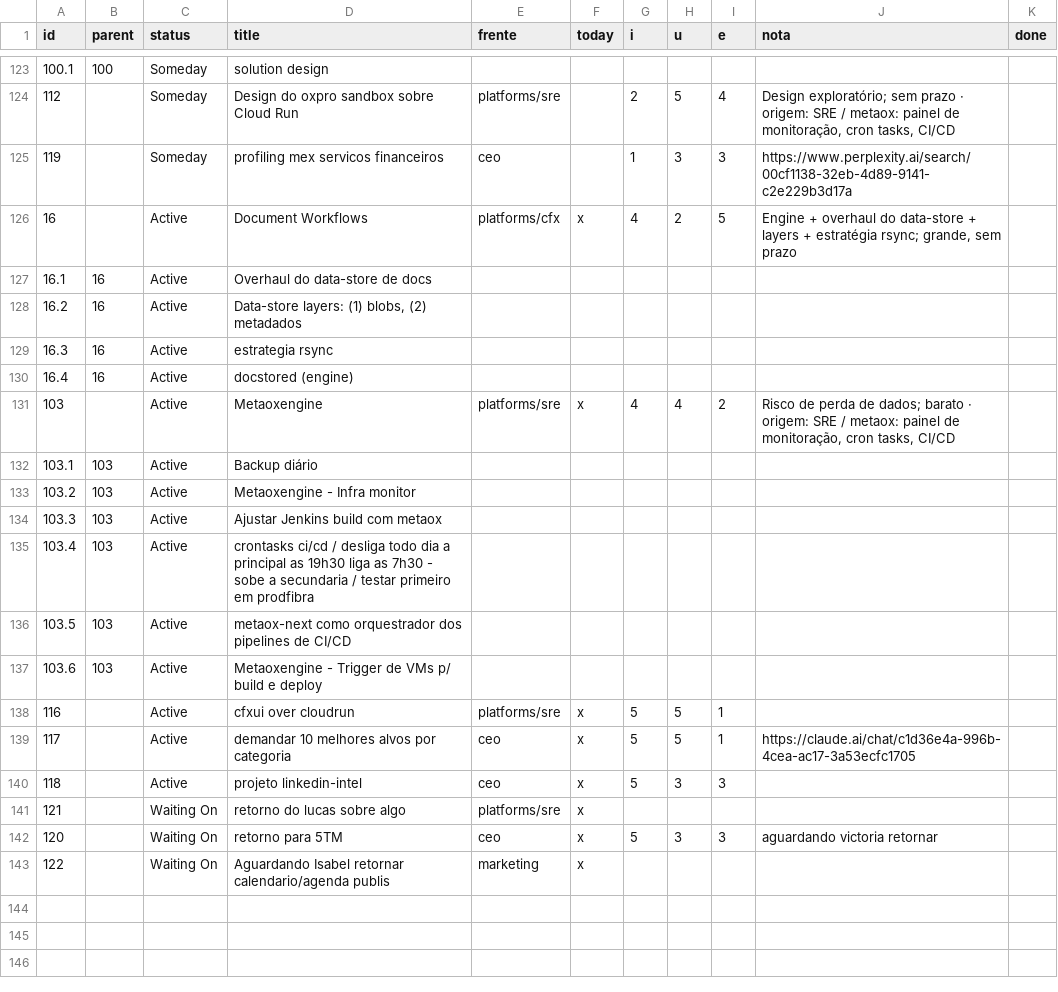
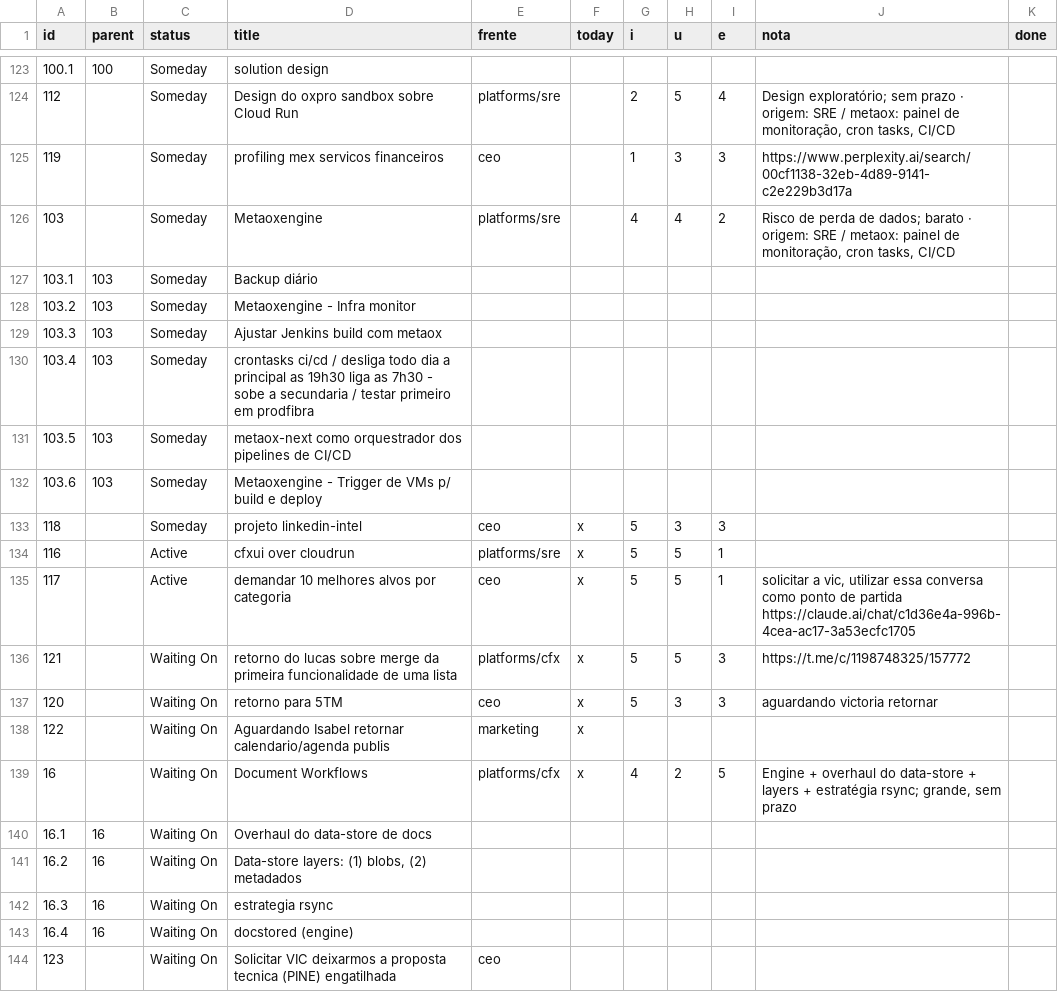
Before and after one commit to bsdoliv/strategy, a CSV file: backlog/tasks.csv, drawn as a sheet; only a part is shown, gaps mark what is left out.

```diff
--- a/backlog/tasks.csv
+++ b/backlog/tasks.csv
@@ -125,19 +125,20 @@ id,parent,status,title,frente,today,i,u,e,nota,done
 119,,Someday,profiling mex servicos financeiros,ceo,,1,3,3,https://www.perplexity.ai/search/00cf1138-32eb-4d89-9141-c2e229b3d17a,
-16,,Active,Document Workflows,platforms/cfx,x,4,2,5,"Engine + overhaul do data-store + layers + estratégia rsync; grande, sem prazo",
-16.1,16,Active,Overhaul do data-store de docs,,,,,,,
-16.2,16,Active,"Data-store layers: (1) blobs, (2) metadados",,,,,,,
-16.3,16,Active,estrategia rsync,,,,,,,
-16.4,16,Active,docstored (engine),,,,,,,
-103,,Active,Metaoxengine,platforms/sre,x,4,4,2,"Risco de perda de dados; barato · origem: SRE / metaox: painel de monitoração, cron tasks, CI/CD",
-103.1,103,Active,Backup diário,,,,,,,
-103.2,103,Active,Metaoxengine - Infra monitor,,,,,,,
-103.3,103,Active,Ajustar Jenkins build com metaox,,,,,,,
-103.4,103,Active,crontasks ci/cd / desliga todo dia a principal as 19h30 liga as 7h30 - sobe a secundaria / testar primeiro em prodfibra,,,,,,,
-103.5,103,Active,metaox-next como orquestrador dos pipelines de CI/CD,,,,,,,
-103.6,103,Active,Metaoxengine - Trigger de VMs p/ build e deploy,,,,,,,
+103,,Someday,Metaoxengine,platforms/sre,,4,4,2,"Risco de perda de dados; barato · origem: SRE / metaox: painel de monitoração, cron tasks, CI/CD",
+103.1,103,Someday,Backup diário,,,,,,,
+103.2,103,Someday,Metaoxengine - Infra monitor,,,,,,,
+103.3,103,Someday,Ajustar Jenkins build com metaox,,,,,,,
+103.4,103,Someday,crontasks ci/cd / desliga todo dia a principal as 19h30 liga as 7h30 - sobe a secundaria / testar primeiro em prodfibra,,,,,,,
+103.5,103,Someday,metaox-next como orquestrador dos pipelines de CI/CD,,,,,,,
+103.6,103,Someday,Metaoxengine - Trigger de VMs p/ build e deploy,,,,,,,
+118,,Someday,projeto linkedin-intel,ceo,x,5,3,3,,
 116,,Active,cfxui over cloudrun,platforms/sre,x,5,5,1,,
-117,,Active,demandar 10 melhores alvos por categoria,ceo,x,5,5,1,https://claude.ai/chat/c1d36e4a-996b-4cea-ac17-3a53ecfc1705,
-118,,Active,projeto linkedin-intel,ceo,x,5,3,3,,
-121,,Waiting On,retorno do lucas sobre algo,platforms/sre,x,,,,,
+117,,Active,demandar 10 melhores alvos por categoria,ceo,x,5,5,1,"solicitar a vic, utilizar essa conversa como ponto de partida https://claude.ai/chat/c1d36e4a-996b-4cea-ac17-3a53ecfc1705",
+121,,Waiting On,retorno do lucas sobre merge da primeira funcionalidade de uma lista,platforms/cfx,x,5,5,3,https://t.me/c/1198748325/157772,
 120,,Waiting On,retorno para 5TM,ceo,x,5,3,3,aguardando victoria retornar,
 122,,Waiting On,Aguardando Isabel retornar calendario/agenda publis,marketing,x,,,,,
+16,,Waiting On,Document Workflows,platforms/cfx,x,4,2,5,"Engine + overhaul do data-store + layers + estratégia rsync; grande, sem prazo",
+16.1,16,Waiting On,Overhaul do data-store de docs,,,,,,,
+16.2,16,Waiting On,"Data-store layers: (1) blobs, (2) metadados",,,,,,,
+16.3,16,Waiting On,estrategia rsync,,,,,,,
+16.4,16,Waiting On,docstored (engine),,,,,,,
+123,,Waiting On,Solicitar VIC deixarmos a proposta tecnica (PINE) engatilhada,ceo,,,,,,
```
Also changed, not shown: 2 other files.
